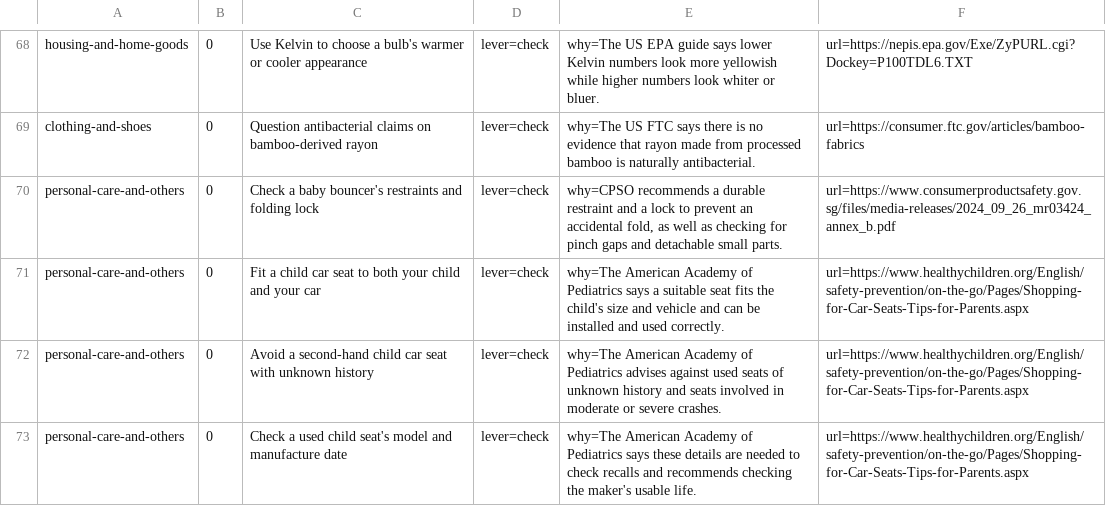
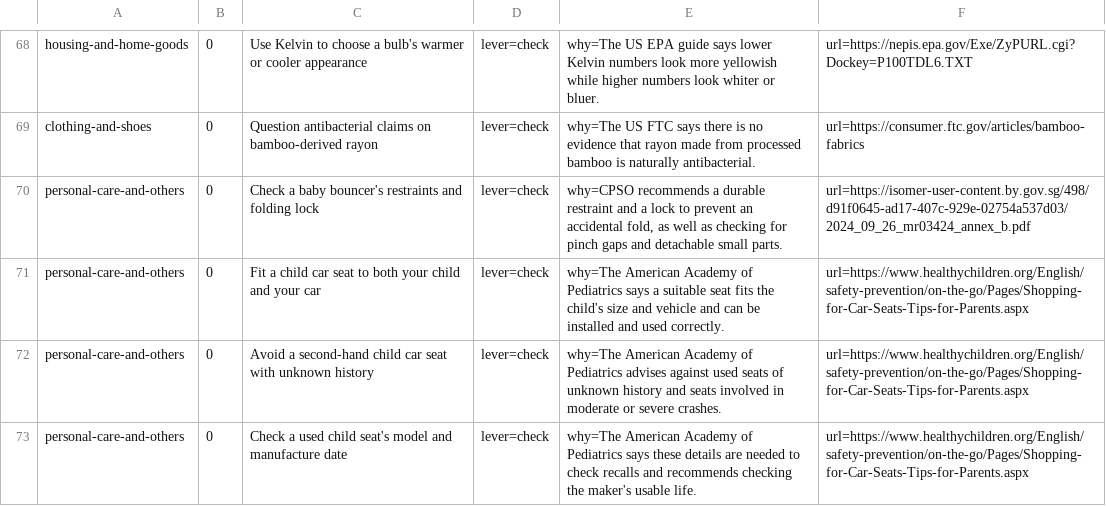
Before and after one commit to yujieteo/site, a TSV file: notes/advice.tsv, drawn as a sheet; only a part is shown, gaps mark what is left out; the diff covers the shown part only.

```diff
--- a/notes/advice.tsv
+++ b/notes/advice.tsv
@@ -69,3 +69,3 @@ housing-and-home-goods	0	Use Kelvin to choose a bulb's warmer or cooler appearan
 clothing-and-shoes	0	Question antibacterial claims on bamboo-derived rayon	lever=check	why=The US FTC says there is no evidence that rayon made from processed bamboo is naturally antibacterial.	url=https://consumer.ftc.gov/articles/bamboo-fabrics
-personal-care-and-others	0	Check a baby bouncer's restraints and folding lock	lever=check	why=CPSO recommends a durable restraint and a lock to prevent an accidental fold, as well as checking for pinch gaps and detachable small parts.	url=https://www.consumerproductsafety.gov.sg/files/media-releases/2024_09_26_mr03424_annex_b.pdf
+personal-care-and-others	0	Check a baby bouncer's restraints and folding lock	lever=check	why=CPSO recommends a durable restraint and a lock to prevent an accidental fold, as well as checking for pinch gaps and detachable small parts.	url=https://isomer-user-content.by.gov.sg/498/d91f0645-ad17-407c-929e-02754a537d03/2024_09_26_mr03424_annex_b.pdf
 personal-care-and-others	0	Fit a child car seat to both your child and your car	lever=check	why=The American Academy of Pediatrics says a suitable seat fits the child's size and vehicle and can be installed and used correctly.	url=https://www.healthychildren.org/English/safety-prevention/on-the-go/Pages/Shopping-for-Car-Seats-Tips-for-Parents.aspx
```
Also changed, not shown: 12 edited cells elsewhere in this file, notes/products.tsv, 2 other files.
